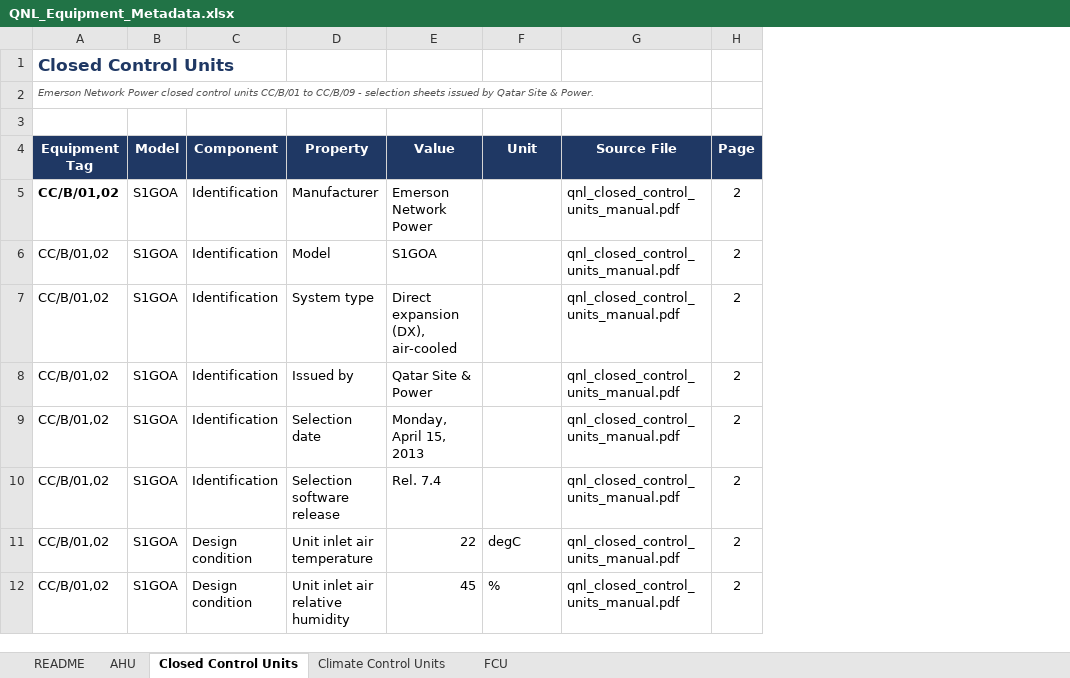
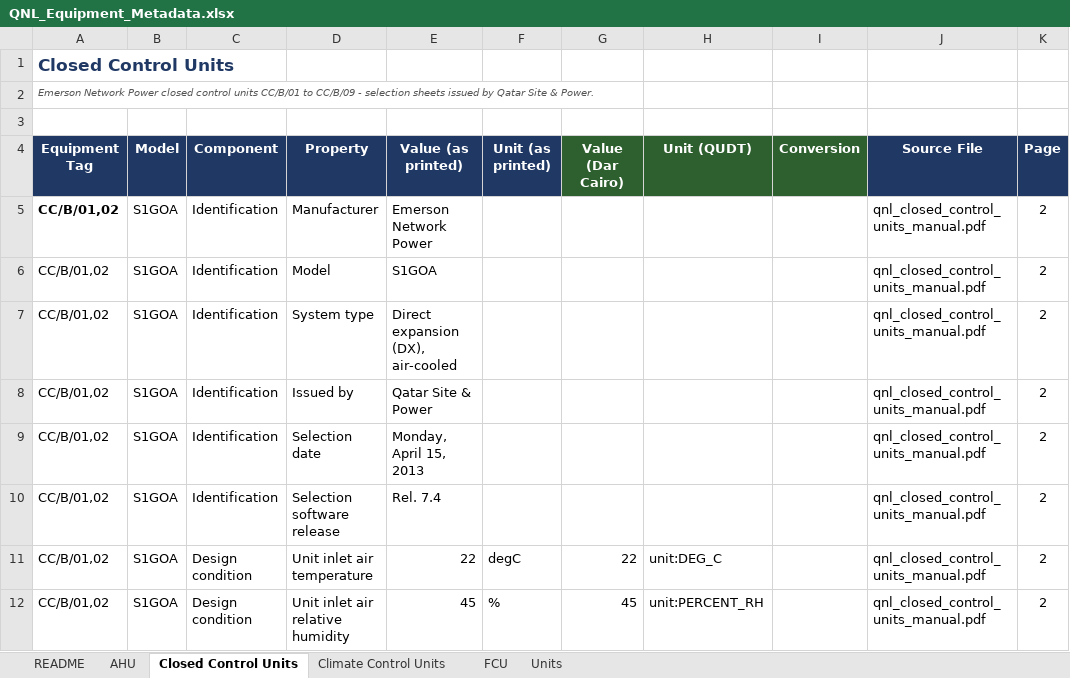
Before and after one commit to ahmad-smasri/claudeskills, an Excel workbook: QNL_Equipment_Metadata.xlsx, sheet Closed Control Units, drawn as a sheet; only a part is shown; values as stored, in another font and other column widths than the file's, no borders; the diff names each change by its address in the sheet, - before the commit and + after, or states it on an @@ line.

```diff
--- a/QNL_Equipment_Metadata.xlsx (sheet Closed Control Units)
+++ b/QNL_Equipment_Metadata.xlsx (sheet Closed Control Units)
+sheet tab: Units
+column G (Value (Dar Cairo)), rows 11-12: 22 | 45
+column H (Unit (QUDT)), rows 11-12: unit:DEG_C | unit:PERCENT_RH
+column I (Conversion), empty
-E4: Value
+E4: Value (as printed)
-F4: Unit
+F4: Unit (as printed)
```
Also changed, not shown: sheet Climate Control Units, sheet README, sheet FCU, sheet AHU, 4 other files.
